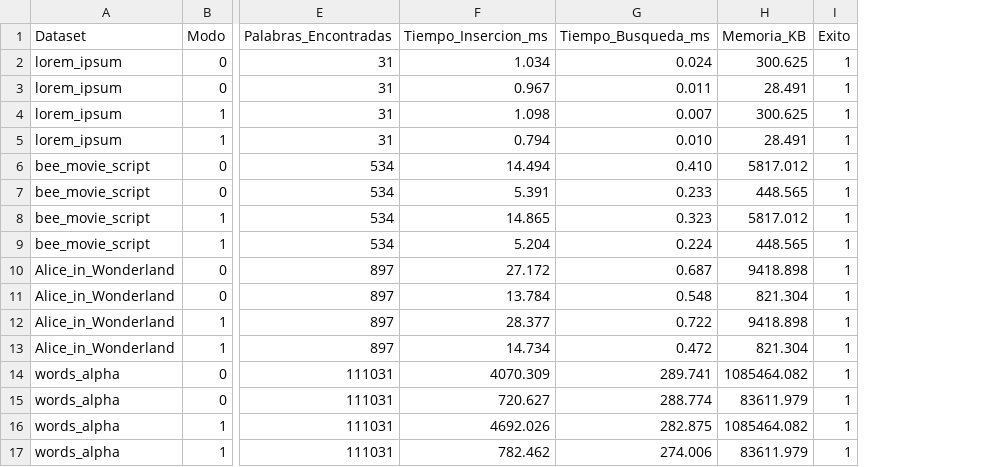
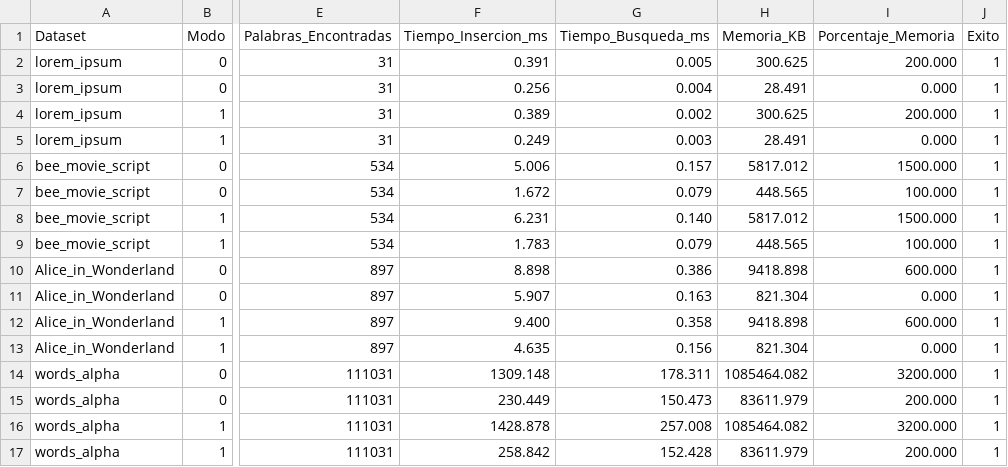
Before and after one commit to victor-huertes/Arbres-Lexicografics-Eficients, a CSV file: results/results.csv, drawn as a sheet; only a part is shown, gaps mark what is left out; the diff names each change by its address in the sheet, - before the commit and + after, or states it on an @@ line.

```diff
--- a/results/results.csv
+++ b/results/results.csv
+column I (Porcentaje_Memoria), rows 2-17: 200.000 | 0.000 | 200.000 | 0.000 | 1500.000 | 100.000 | 1500.000 | 100.000 | 600.000 | 0.000 | 600.000 | 0.000 | 3200.000 | 200.000 | 3200.000 | 200.000
-F2 (Tiempo_Insercion_ms): 1.034
+F2 (Tiempo_Insercion_ms): 0.391
-G2 (Tiempo_Busqueda_ms): 0.024
+G2 (Tiempo_Busqueda_ms): 0.005
-F3 (Tiempo_Insercion_ms): 0.967
+F3 (Tiempo_Insercion_ms): 0.256
-G3 (Tiempo_Busqueda_ms): 0.011
+G3 (Tiempo_Busqueda_ms): 0.004
-F4 (Tiempo_Insercion_ms): 1.098
+F4 (Tiempo_Insercion_ms): 0.389
-G4 (Tiempo_Busqueda_ms): 0.007
+G4 (Tiempo_Busqueda_ms): 0.002
-F5 (Tiempo_Insercion_ms): 0.794
+F5 (Tiempo_Insercion_ms): 0.249
-G5 (Tiempo_Busqueda_ms): 0.010
+G5 (Tiempo_Busqueda_ms): 0.003
-F6 (Tiempo_Insercion_ms): 14.494
+F6 (Tiempo_Insercion_ms): 5.006
-G6 (Tiempo_Busqueda_ms): 0.410
+G6 (Tiempo_Busqueda_ms): 0.157
-F7 (Tiempo_Insercion_ms): 5.391
+F7 (Tiempo_Insercion_ms): 1.672
-G7 (Tiempo_Busqueda_ms): 0.233
+G7 (Tiempo_Busqueda_ms): 0.079
-F8 (Tiempo_Insercion_ms): 14.865
+F8 (Tiempo_Insercion_ms): 6.231
-G8 (Tiempo_Busqueda_ms): 0.323
+G8 (Tiempo_Busqueda_ms): 0.140
-F9 (Tiempo_Insercion_ms): 5.204
+F9 (Tiempo_Insercion_ms): 1.783
-G9 (Tiempo_Busqueda_ms): 0.224
+G9 (Tiempo_Busqueda_ms): 0.079
-F10 (Tiempo_Insercion_ms): 27.172
+F10 (Tiempo_Insercion_ms): 8.898
-G10 (Tiempo_Busqueda_ms): 0.687
+G10 (Tiempo_Busqueda_ms): 0.386
-F11 (Tiempo_Insercion_ms): 13.784
+F11 (Tiempo_Insercion_ms): 5.907
-G11 (Tiempo_Busqueda_ms): 0.548
+G11 (Tiempo_Busqueda_ms): 0.163
-F12 (Tiempo_Insercion_ms): 28.377
+F12 (Tiempo_Insercion_ms): 9.400
-G12 (Tiempo_Busqueda_ms): 0.722
+G12 (Tiempo_Busqueda_ms): 0.358
-F13 (Tiempo_Insercion_ms): 14.734
+F13 (Tiempo_Insercion_ms): 4.635
-G13 (Tiempo_Busqueda_ms): 0.472
+G13 (Tiempo_Busqueda_ms): 0.156
-F14 (Tiempo_Insercion_ms): 4070.309
+F14 (Tiempo_Insercion_ms): 1309.148
-G14 (Tiempo_Busqueda_ms): 289.741
+G14 (Tiempo_Busqueda_ms): 178.311
-F15 (Tiempo_Insercion_ms): 720.627
+F15 (Tiempo_Insercion_ms): 230.449
-G15 (Tiempo_Busqueda_ms): 288.774
+G15 (Tiempo_Busqueda_ms): 150.473
-F16 (Tiempo_Insercion_ms): 4692.026
+F16 (Tiempo_Insercion_ms): 1428.878
-G16 (Tiempo_Busqueda_ms): 282.875
+G16 (Tiempo_Busqueda_ms): 257.008
-F17 (Tiempo_Insercion_ms): 782.462
+F17 (Tiempo_Insercion_ms): 258.842
-G17 (Tiempo_Busqueda_ms): 274.006
+G17 (Tiempo_Busqueda_ms): 152.428
```
Also changed, not shown: 7 other files.
